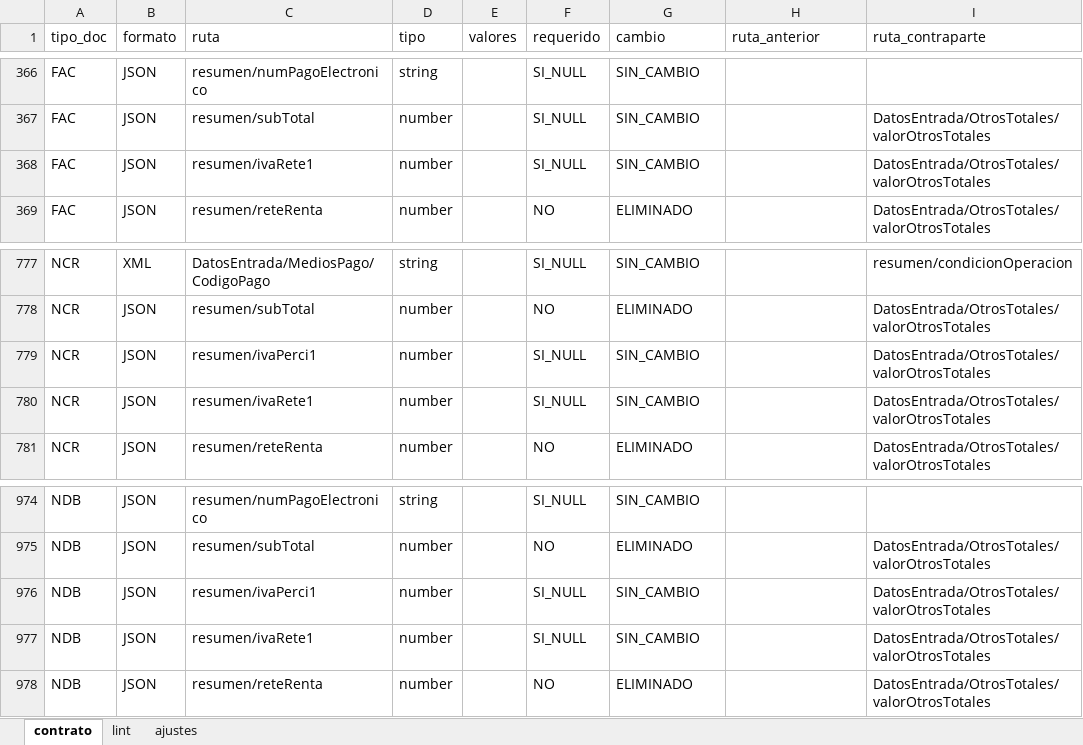
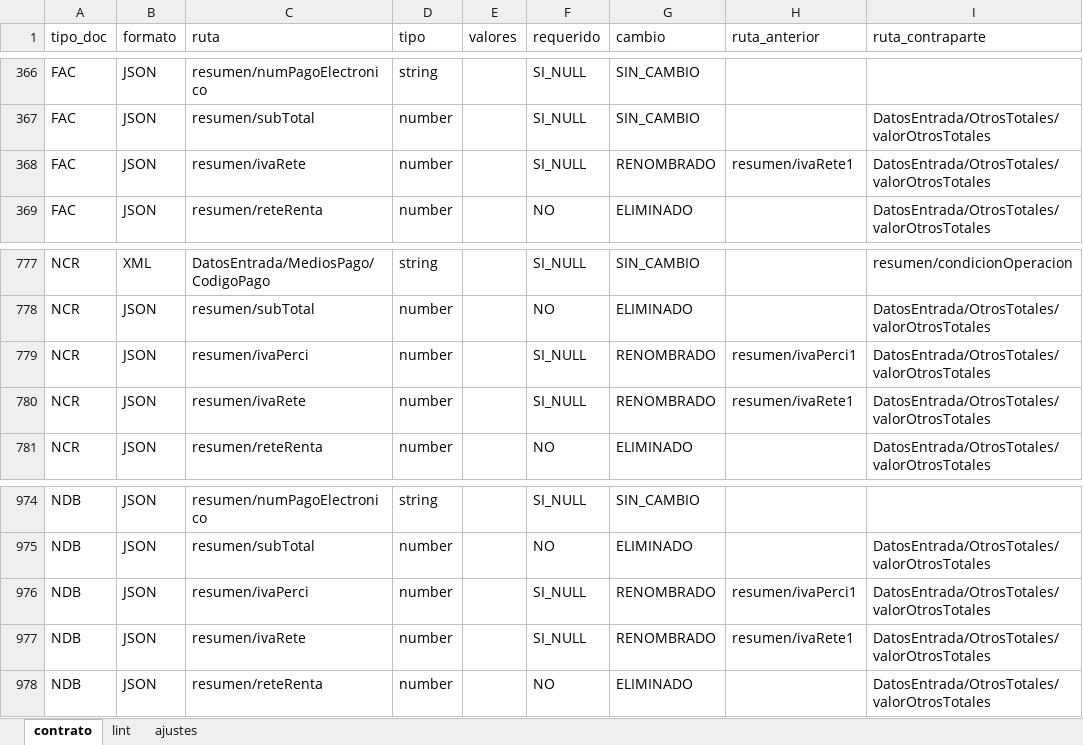
Before and after one commit to leezym/contract-validator, an Excel workbook: data/specs/contrato_plano.xlsx, sheet contrato, drawn as a sheet; only a part is shown, gaps mark what is left out; values as stored, in another font and other column widths than the file's, no borders; the diff names each change by its address in the sheet, - before the commit and + after, or states it on an @@ line.

```diff
--- a/data/specs/contrato_plano.xlsx (sheet contrato)
+++ b/data/specs/contrato_plano.xlsx (sheet contrato)
-C368 (ruta): resumen/ivaRete1
+C368 (ruta): resumen/ivaRete
-G368 (cambio): SIN_CAMBIO
+G368 (cambio): RENOMBRADO
-H368 (ruta_anterior): (empty)
+H368 (ruta_anterior): resumen/ivaRete1
-C779 (ruta): resumen/ivaPerci1
+C779 (ruta): resumen/ivaPerci
-G779:G780 (cambio): SIN_CAMBIO
+G779:G780 (cambio): RENOMBRADO
-H779 (ruta_anterior): (empty)
+H779 (ruta_anterior): resumen/ivaPerci1
-C780 (ruta): resumen/ivaRete1
+C780 (ruta): resumen/ivaRete
-H780 (ruta_anterior): (empty)
+H780 (ruta_anterior): resumen/ivaRete1
-C976 (ruta): resumen/ivaPerci1
+C976 (ruta): resumen/ivaPerci
-G976:G977 (cambio): SIN_CAMBIO
+G976:G977 (cambio): RENOMBRADO
-H976 (ruta_anterior): (empty)
+H976 (ruta_anterior): resumen/ivaPerci1
-C977 (ruta): resumen/ivaRete1
+C977 (ruta): resumen/ivaRete
-H977 (ruta_anterior): (empty)
+H977 (ruta_anterior): resumen/ivaRete1
```
Also changed, not shown: data/specs/contrato_ejemplo.xlsx, 20 other files.
